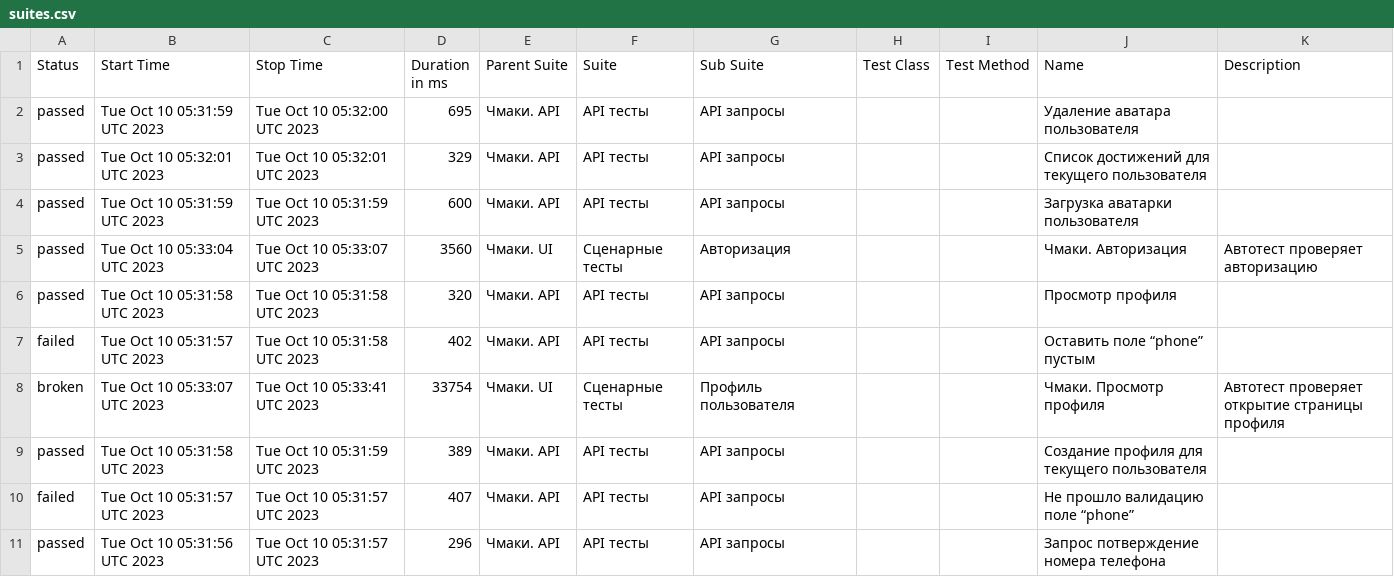
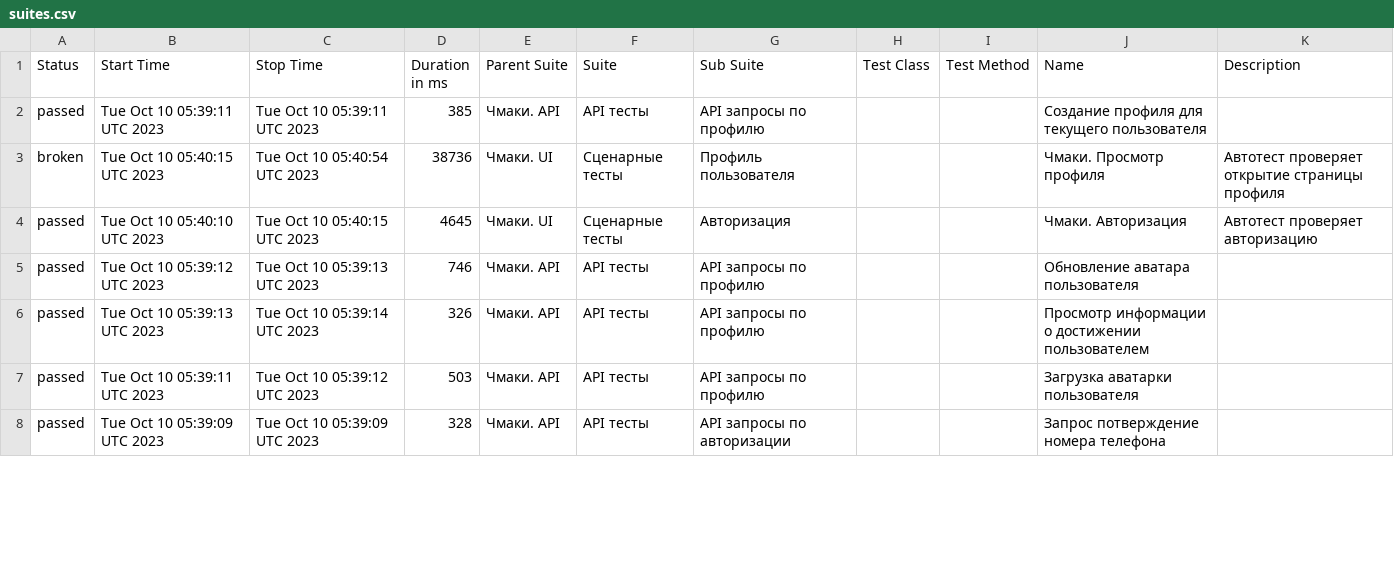
Before and after one commit to stealthaction/chmaki_allure, a CSV file: data/suites.csv, drawn as a sheet; only a part is shown; the diff covers the shown part only.

```diff
--- a/data/suites.csv
+++ b/data/suites.csv
@@ -1,11 +1,8 @@
 "Status","Start Time","Stop Time","Duration in ms","Parent Suite","Suite","Sub Suite","Test Class","Test Method","Name","Description"
-"passed","Tue Oct 10 05:31:59 UTC 2023","Tue Oct 10 05:32:00 UTC 2023","695","Чмаки. API","API тесты","API запросы","","","Удаление аватара пользователя",""
-"passed","Tue Oct 10 05:32:01 UTC 2023","Tue Oct 10 05:32:01 UTC 2023","329","Чмаки. API","API тесты","API запросы","","","Список достижений для текущего пользователя",""
-"passed","Tue Oct 10 05:31:59 UTC 2023","Tue Oct 10 05:31:59 UTC 2023","600","Чмаки. API","API тесты","API запросы","","","Загрузка аватарки пользователя",""
-"passed","Tue Oct 10 05:33:04 UTC 2023","Tue Oct 10 05:33:07 UTC 2023","3560","Чмаки. UI","Сценарные тесты","Авторизация","","","Чмаки. Авторизация","Автотест проверяет авторизацию"
-"passed","Tue Oct 10 05:31:58 UTC 2023","Tue Oct 10 05:31:58 UTC 2023","320","Чмаки. API","API тесты","API запросы","","","Просмотр профиля",""
-"failed","Tue Oct 10 05:31:57 UTC 2023","Tue Oct 10 05:31:58 UTC 2023","402","Чмаки. API","API тесты","API запросы","","","Оставить поле “phone” пустым",""
-"broken","Tue Oct 10 05:33:07 UTC 2023","Tue Oct 10 05:33:41 UTC 2023","33754","Чмаки. UI","Сценарные тесты","Профиль пользователя","","","Чмаки. Просмотр профиля","Автотест проверяет открытие страницы профиля"
-"passed","Tue Oct 10 05:31:58 UTC 2023","Tue Oct 10 05:31:59 UTC 2023","389","Чмаки. API","API тесты","API запросы","","","Создание профиля для текущего пользователя",""
-"failed","Tue Oct 10 05:31:57 UTC 2023","Tue Oct 10 05:31:57 UTC 2023","407","Чмаки. API","API тесты","API запросы","","","Не прошло валидацию поле “phone”",""
-"passed","Tue Oct 10 05:31:56 UTC 2023","Tue Oct 10 05:31:57 UTC 2023","296","Чмаки. API","API тесты","API запросы","","","Запрос потверждение номера телефона",""
+"passed","Tue Oct 10 05:39:11 UTC 2023","Tue Oct 10 05:39:11 UTC 2023","385","Чмаки. API","API тесты","API запросы по профилю","","","Создание профиля для текущего пользователя",""
+"broken","Tue Oct 10 05:40:15 UTC 2023","Tue Oct 10 05:40:54 UTC 2023","38736","Чмаки. UI","Сценарные тесты","Профиль пользователя","","","Чмаки. Просмотр профиля","Автотест проверяет открытие страницы профиля"
+"passed","Tue Oct 10 05:40:10 UTC 2023","Tue Oct 10 05:40:15 UTC 2023","4645","Чмаки. UI","Сценарные тесты","Авторизация","","","Чмаки. Авторизация","Автотест проверяет авторизацию"
+"passed","Tue Oct 10 05:39:12 UTC 2023","Tue Oct 10 05:39:13 UTC 2023","746","Чмаки. API","API тесты","API запросы по профилю","","","Обновление аватара пользователя",""
+"passed","Tue Oct 10 05:39:13 UTC 2023","Tue Oct 10 05:39:14 UTC 2023","326","Чмаки. API","API тесты","API запросы по профилю","","","Просмотр информации о достижении пользователем",""
+"passed","Tue Oct 10 05:39:11 UTC 2023","Tue Oct 10 05:39:12 UTC 2023","503","Чмаки. API","API тесты","API запросы по профилю","","","Загрузка аватарки пользователя",""
+"passed","Tue Oct 10 05:39:09 UTC 2023","Tue Oct 10 05:39:09 UTC 2023","328","Чмаки. API","API тесты","API запросы по авторизации","","","Запрос потверждение номера телефона",""
```
Also changed, not shown: 3 added rows and 10 edited cells elsewhere in this file, 56 other files.
